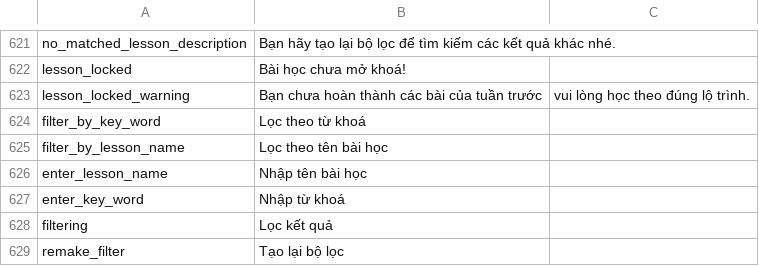
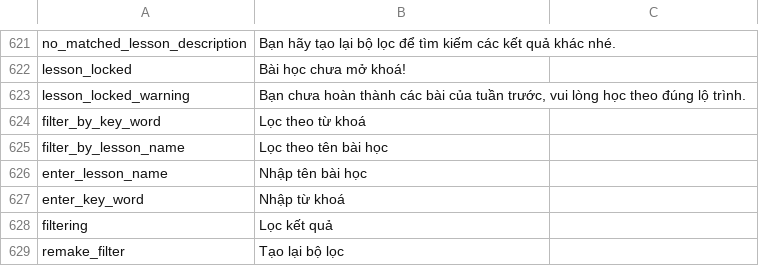
Before and after one commit to diab-machine-2/diab-flutter-mobile, a CSV file: lib/res/translations/langs.csv, drawn as a sheet; only a part is shown, gaps mark what is left out.

```diff
--- a/lib/res/translations/langs.csv
+++ b/lib/res/translations/langs.csv
@@ -622,3 +622,3 @@ no_matched_lesson_description,Bạn hãy tạo lại bộ lọc để tìm kiế
 lesson_locked,Bài học chưa mở khoá!,
-lesson_locked_warning,Bạn chưa hoàn thành các bài của tuần trước, vui lòng học theo đúng lộ trình.,
+lesson_locked_warning,"Bạn chưa hoàn thành các bài của tuần trước, vui lòng học theo đúng lộ trình.",
 filter_by_key_word,Lọc theo từ khoá,
```
Also changed, not shown: 1 other file.
